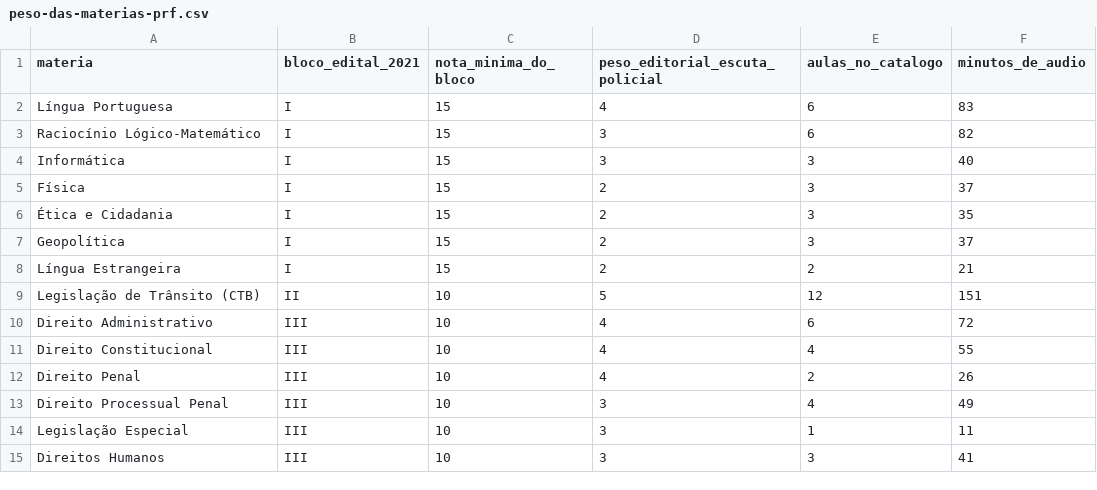
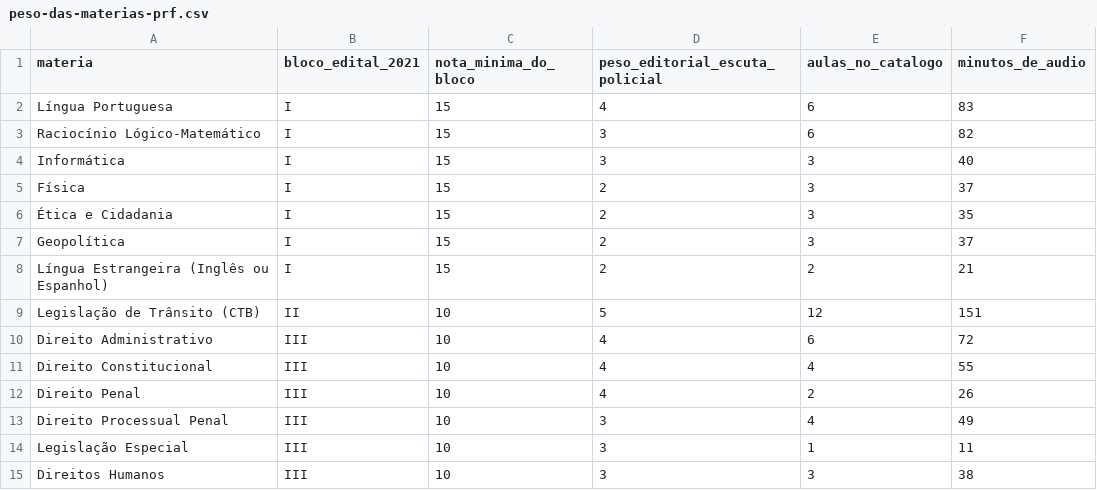
Before and after one commit to pabloduz/dados-concurso-prf-2026, a CSV file: datasets/peso-das-materias-prf.csv, drawn as a sheet.

```diff
--- a/datasets/peso-das-materias-prf.csv
+++ b/datasets/peso-das-materias-prf.csv
@@ -7,3 +7,3 @@ Física,I,15,2,3,37
 Geopolítica,I,15,2,3,37
-Língua Estrangeira,I,15,2,2,21
+Língua Estrangeira (Inglês ou Espanhol),I,15,2,2,21
 Legislação de Trânsito (CTB),II,10,5,12,151
@@ -14,2 +14,2 @@ Direito Processual Penal,III,10,3,4,49
 Legislação Especial,III,10,3,1,11
-Direitos Humanos,III,10,3,3,41
+Direitos Humanos,III,10,3,3,38
```
Also changed, not shown: 9 other files.
